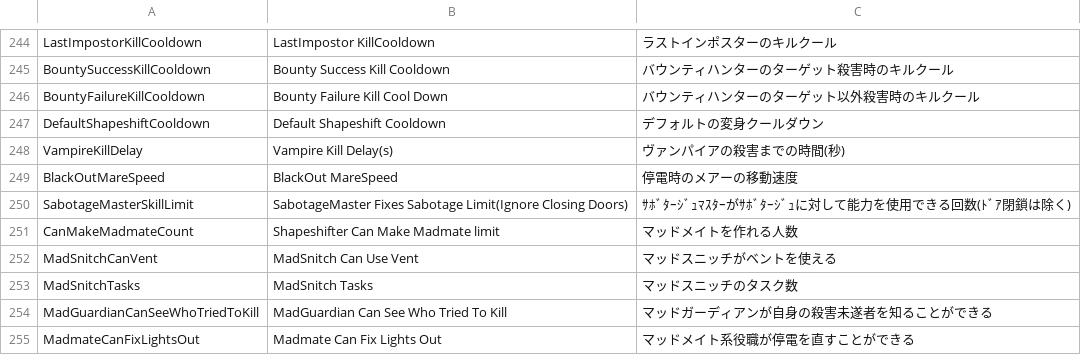
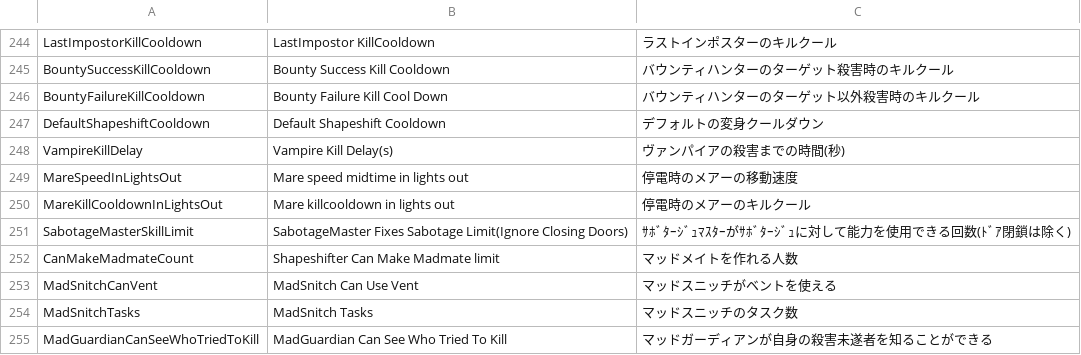
Before and after one commit to tukasa0001/TownOfHost, a CSV file: Resources/string.csv, drawn as a sheet; only a part is shown, gaps mark what is left out; the shorter side is filled out with more unchanged rows; removed rows and columns are numbered as before the commit, all else as after; the diff names each change by its address in the sheet, - before the commit and + after, or states it on an @@ line.

```diff
--- a/Resources/string.csv
+++ b/Resources/string.csv
-row 249: BlackOutMareSpeed | BlackOut MareSpeed | 停電時のメアーの移動速度
+row 249: MareSpeedInLightsOut | Mare speed midtime in lights out | 停電時のメアーの移動速度
+row 250: MareKillCooldownInLightsOut | Mare killcooldown in lights out | 停電時のメアーのキルクール
```
Also changed, not shown: 1 other file.
